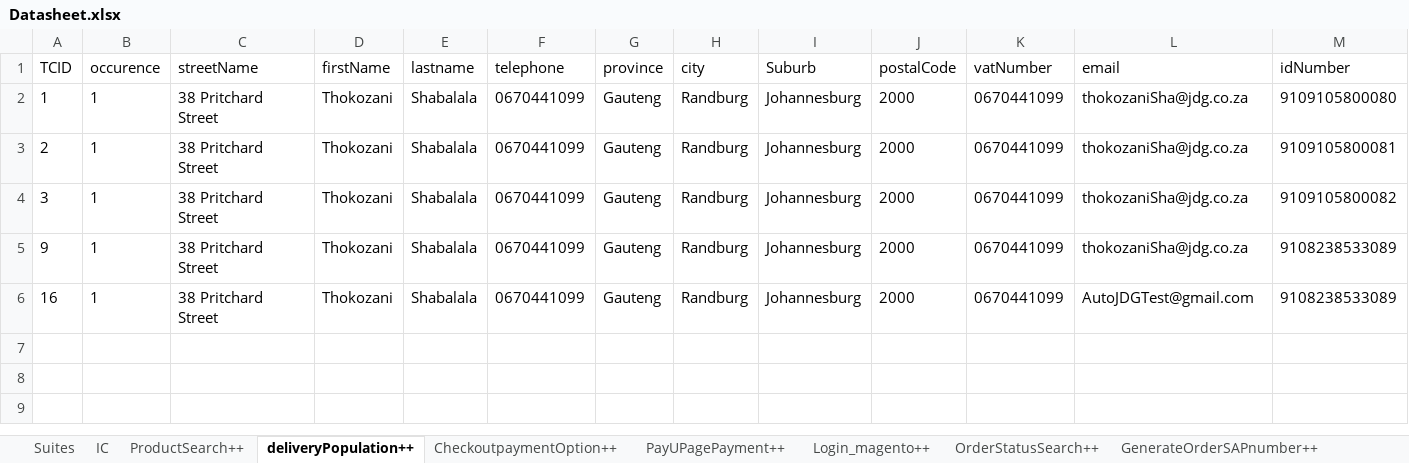
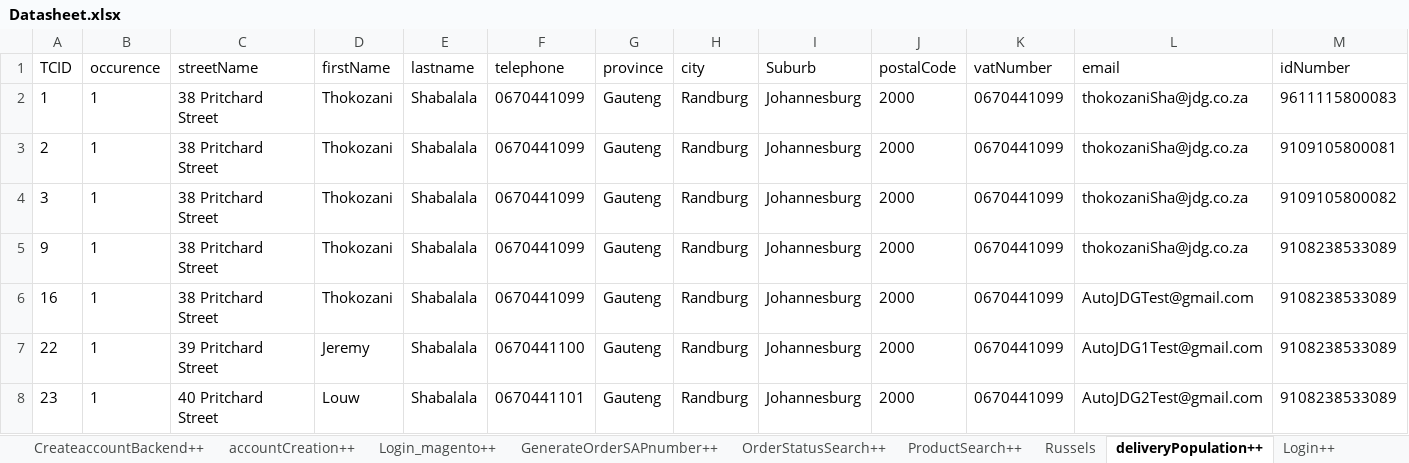
Before and after one commit to Nhlanhla007/Lesaka_automation, an Excel workbook: Reports/Datasheet.xlsx, sheet deliveryPopulation++, drawn as a sheet; values as stored, in another font and other column widths than the file's, no borders; the diff names each change by its address in the sheet, - before the commit and + after, or states it on an @@ line.

```diff
--- a/Reports/Datasheet.xlsx (sheet deliveryPopulation++)
+++ b/Reports/Datasheet.xlsx (sheet deliveryPopulation++)
+sheet tab: Russels
+sheet tab: Login++
@@ sheet tab order changed: CreateaccountBackend++ | accountCreation++ | Login_magento++ | GenerateOrderSAPnumber++ | OrderStatusSearch++ | ProductSearch++ | Russels | deliveryPopulation++ | Login++ @@
-M2 (idNumber): 9109105800080
+M2 (idNumber): 9611115800083
+row 7: 22 | 1 | 39 Pritchard Street | Jeremy | Shabalala | 0670441100 | Gauteng | Randburg | Johannesburg | 2000 | 0670441099 | AutoJDG1Test@gmail.com | 9108238533089
+row 8: 23 | 1 | 40 Pritchard Street | Louw | Shabalala | 0670441101 | Gauteng | Randburg | Johannesburg | 2000 | 0670441099 | AutoJDG2Test@gmail.com | 9108238533089
```
Also changed, not shown: sheet IC, sheet PayUPagePayment++, sheet ProductSearch++, sheet ic_login++, sheet CheckoutpaymentOption++, sheet accountCreation++, 2 more sheets, other sheet tabs, 5 other files.
